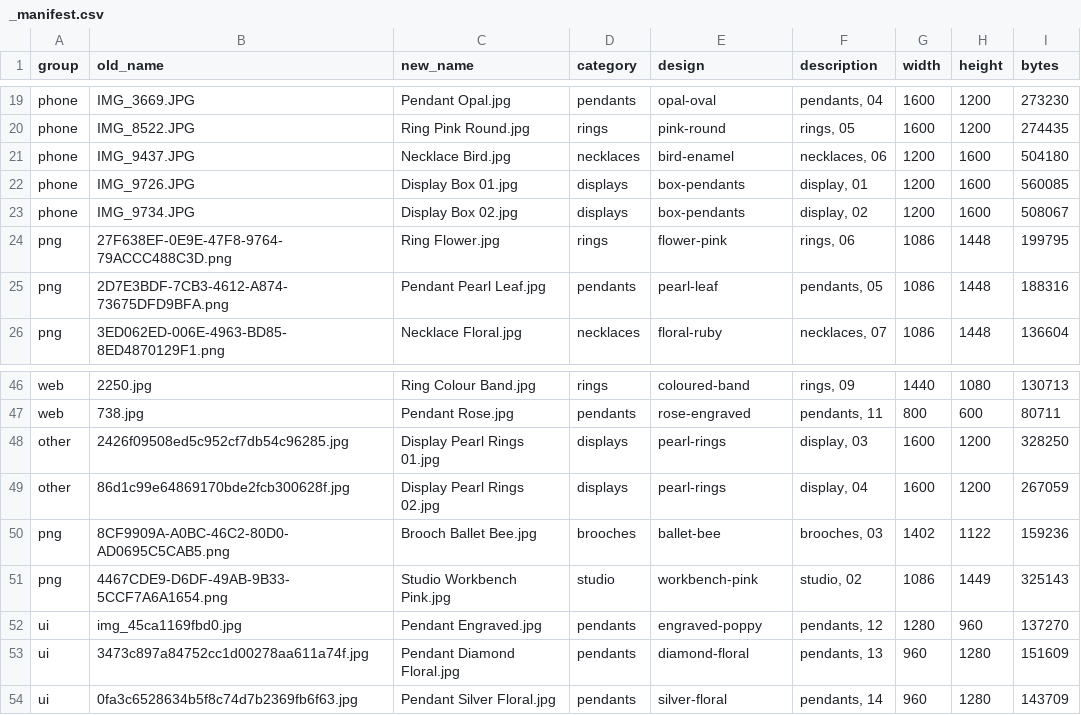
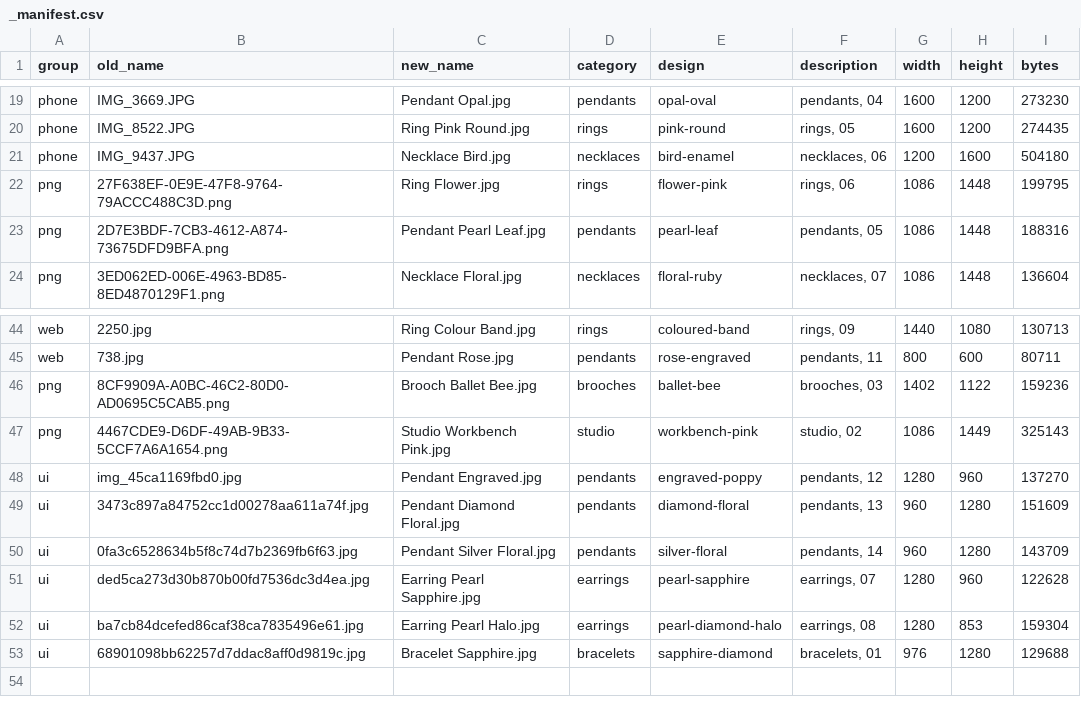
Before and after one commit to terrygzhou/emfines-site, a CSV file: public/assets/_manifest.csv, drawn as a sheet; only a part is shown, gaps mark what is left out.

Commit message:
Add bracelets category with Bracelet Sapphire

```diff
--- a/public/assets/_manifest.csv
+++ b/public/assets/_manifest.csv
@@ -21,4 +21,2 @@ phone,IMG_8522.JPG,Ring Pink Round.jpg,rings,pink-round,"rings, 05",1600,1200,27
 phone,IMG_9437.JPG,Necklace Bird.jpg,necklaces,bird-enamel,"necklaces, 06",1200,1600,504180
-phone,IMG_9726.JPG,Display Box 01.jpg,displays,box-pendants,"display, 01",1200,1600,560085
-phone,IMG_9734.JPG,Display Box 02.jpg,displays,box-pendants,"display, 02",1200,1600,508067
 png,27F638EF-0E9E-47F8-9764-79ACCC488C3D.png,Ring Flower.jpg,rings,flower-pink,"rings, 06",1086,1448,199795
@@ -47,4 +45,2 @@ web,2250.jpg,Ring Colour Band.jpg,rings,coloured-band,"rings, 09",1440,1080,1307
 web,738.jpg,Pendant Rose.jpg,pendants,rose-engraved,"pendants, 11",800,600,80711
-other,2426f09508ed5c952cf7db54c96285.jpg,Display Pearl Rings 01.jpg,displays,pearl-rings,"display, 03",1600,1200,328250
-other,86d1c99e64869170bde2fcb300628f.jpg,Display Pearl Rings 02.jpg,displays,pearl-rings,"display, 04",1600,1200,267059
 png,8CF9909A-A0BC-46C2-80D0-AD0695C5CAB5.png,Brooch Ballet Bee.jpg,brooches,ballet-bee,"brooches, 03",1402,1122,159236
@@ -54 +50,4 @@ ui,3473c897a84752cc1d00278aa611a74f.jpg,Pendant Diamond Floral.jpg,pendants,diam
 ui,0fa3c6528634b5f8c74d7b2369fb6f63.jpg,Pendant Silver Floral.jpg,pendants,silver-floral,"pendants, 14",960,1280,143709
+ui,ded5ca273d30b870b00fd7536dc3d4ea.jpg,Earring Pearl Sapphire.jpg,earrings,pearl-sapphire,"earrings, 07",1280,960,122628
+ui,ba7cb84dcefed86caf38ca7835496e61.jpg,Earring Pearl Halo.jpg,earrings,pearl-diamond-halo,"earrings, 08",1280,853,159304
+ui,68901098bb62257d7ddac8aff0d9819c.jpg,Bracelet Sapphire.jpg,bracelets,sapphire-diamond,"bracelets, 01",976,1280,129688
```
Also changed, not shown: 7 other files.
